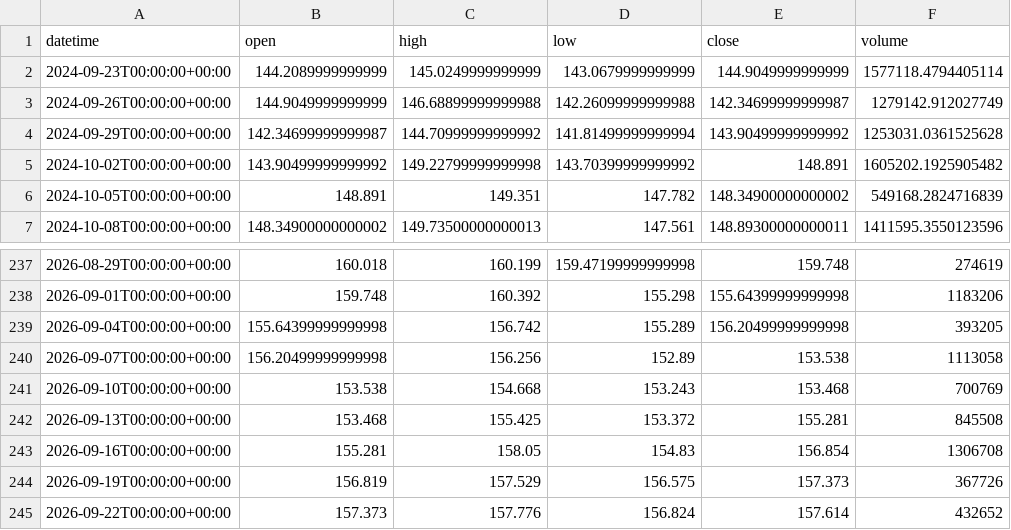
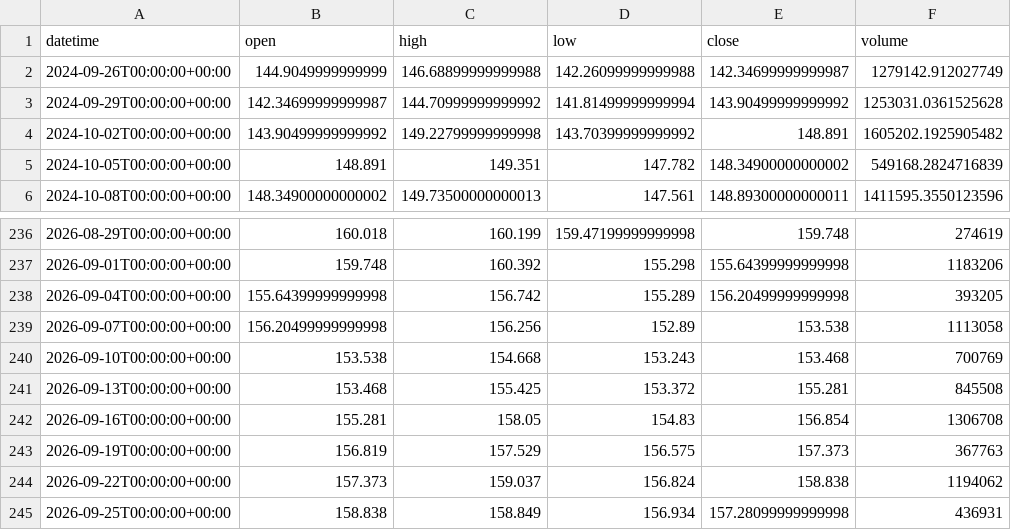
Before and after one commit to getdata-finance/usdjpy-3d-ohlcv-forex-historical-data, a CSV file: USDJPY_3d.csv, drawn as a sheet; only a part is shown, gaps mark what is left out.

Commit message:
Update USDJPY 3d OHLCV sample

```diff
--- a/USDJPY_3d.csv
+++ b/USDJPY_3d.csv
@@ -1,3 +1,2 @@
 datetime,open,high,low,close,volume
-2024-09-23T00:00:00+00:00,144.2089999999999,145.0249999999999,143.0679999999999,144.9049999999999,1577118.4794405114
 2024-09-26T00:00:00+00:00,144.9049999999999,146.68899999999988,142.26099999999988,142.34699999999987,1279142.912027749
@@ -243,3 +242,4 @@ datetime,open,high,low,close,volume
 2026-09-16T00:00:00+00:00,155.281,158.05,154.83,156.854,1306708
-2026-09-19T00:00:00+00:00,156.819,157.529,156.575,157.373,367726
-2026-09-22T00:00:00+00:00,157.373,157.776,156.824,157.614,432652
+2026-09-19T00:00:00+00:00,156.819,157.529,156.575,157.373,367763
+2026-09-22T00:00:00+00:00,157.373,159.037,156.824,158.838,1194062
+2026-09-25T00:00:00+00:00,158.838,158.849,156.934,157.28099999999998,436931
```
Also changed, not shown: 1 other file.
